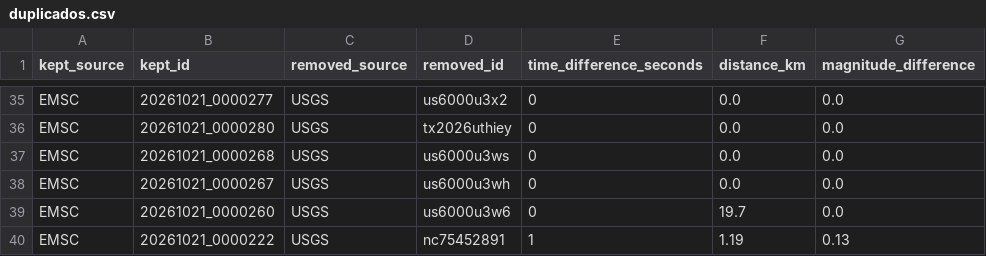
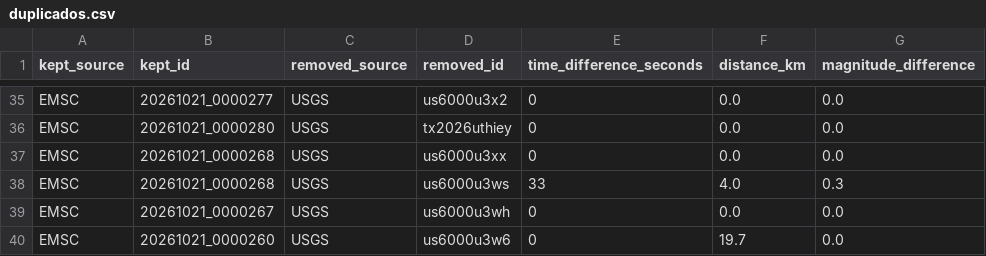
Before and after one commit to jcparodi-hue/earthquake3d-igp, a CSV file: docs/duplicados.csv, drawn as a sheet; only a part is shown, gaps mark what is left out; the shorter side is filled out with more unchanged rows.

```diff
--- a/docs/duplicados.csv
+++ b/docs/duplicados.csv
@@ -36,3 +36,4 @@ EMSC,20261021_0000277,USGS,us6000u3x2,0,0.0,0.0
 EMSC,20261021_0000280,USGS,tx2026uthiey,0,0.0,0.0
-EMSC,20261021_0000268,USGS,us6000u3ws,0,0.0,0.0
+EMSC,20261021_0000268,USGS,us6000u3xx,0,0.0,0.0
+EMSC,20261021_0000268,USGS,us6000u3ws,33,4.0,0.3
 EMSC,20261021_0000267,USGS,us6000u3wh,0,0.0,0.0
```
Also changed, not shown: docs/historial_actualizaciones.csv, 4 other files.
